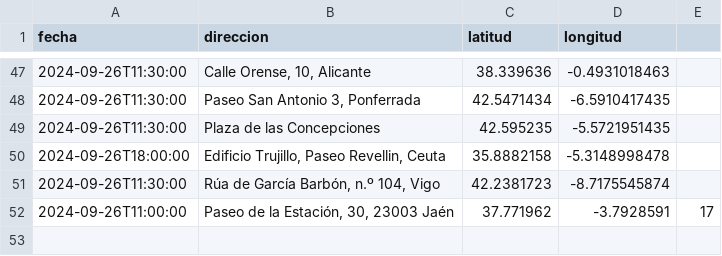
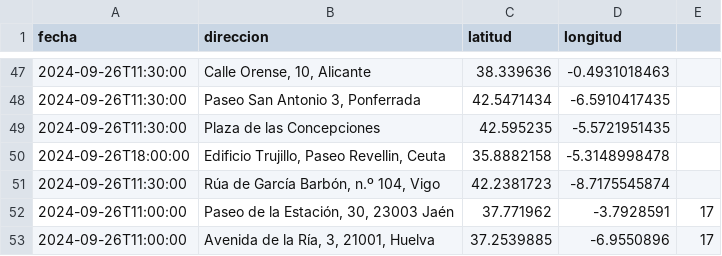
Before and after one commit to SumarIT/mapa-concentraciones-ceoe, a CSV file: data/sedes-ceoe.csv, drawn as a sheet; only a part is shown, gaps mark what is left out; the diff names each change by its address in the sheet, - before the commit and + after, or states it on an @@ line.

Commit message:
Añadir Huelva

```diff
--- a/data/sedes-ceoe.csv
+++ b/data/sedes-ceoe.csv
+row 53: 2024-09-26T11:00:00 | Avenida de la Ría, 3, 21001, Huelva | 37.2539885 | -6.9550896 | 17
```
